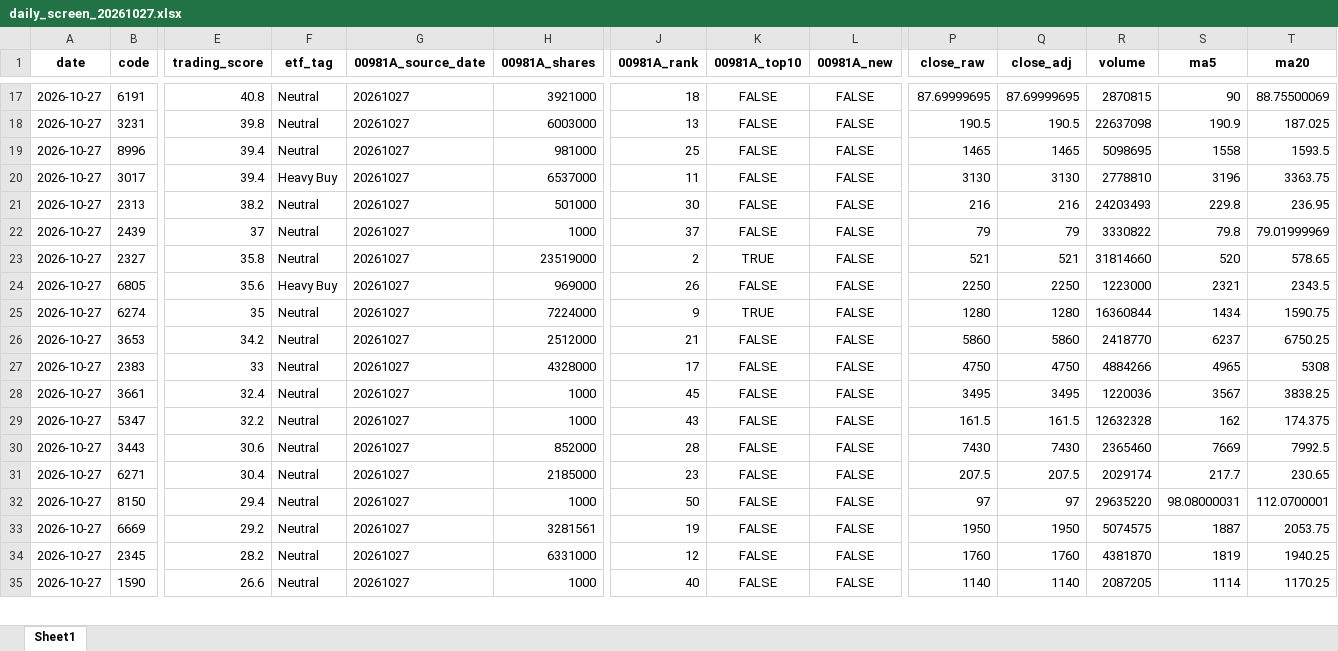
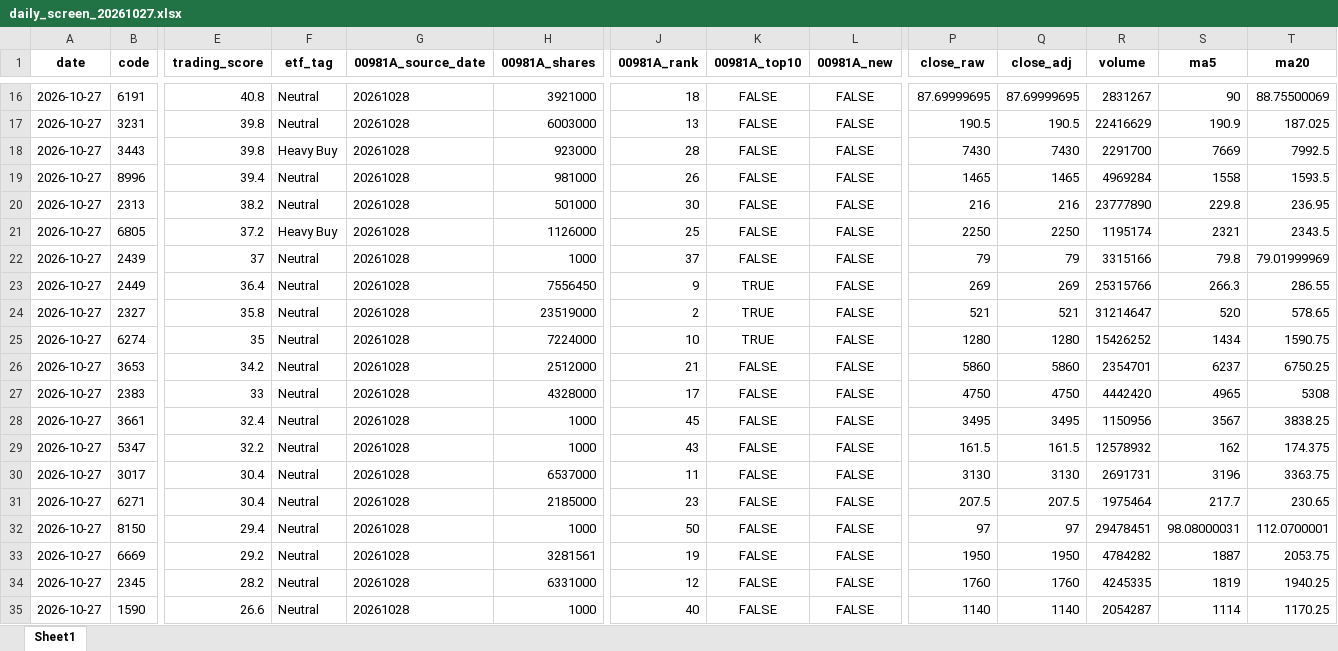
Before and after one commit to 4ru1013/taiwan-stock-screen, an Excel workbook: output/daily_screen_20261027.xlsx, sheet Sheet1, drawn as a sheet; only a part is shown, gaps mark what is left out; values as stored, in another font and other column widths than the file's, no borders; removed rows and columns are numbered as before the commit, all else as after; rows hold the shown columns only; the diff covers the shown part only; the diff names each change by its address in the sheet, - before the commit and + after, or states it on an @@ line.

```diff
--- a/output/daily_screen_20261027.xlsx (sheet Sheet1)
+++ b/output/daily_screen_20261027.xlsx (sheet Sheet1)
-G16:G17 (00981A_source_date): 20261027
+G16:G17 (00981A_source_date): 20261028
-R16 (volume): 2870815
+R16 (volume): 2831267
-R17 (volume): 22637098
+R17 (volume): 22416629
+row 18: 2026-10-27 | 3443 | 39.8 | Heavy Buy | 20261028 | 923000 | 28 | FALSE | FALSE | 7430 | 7430 | 2291700 | 7669 | 7992.5
-G19 (00981A_source_date): 20261027
+G19 (00981A_source_date): 20261028
-J19 (00981A_rank): 25
+J19 (00981A_rank): 26
-R19 (volume): 5098695
+R19 (volume): 4969284
-row 20: 2026-10-27 | 3017 | 39.4 | Heavy Buy | 20261027 | 6537000 | 11 | FALSE | FALSE | 3130 | 3130 | 2778810 | 3196 | 3363.75
-G20 (00981A_source_date): 20261027
+G20 (00981A_source_date): 20261028
-R20 (volume): 24203493
+R20 (volume): 23777890
+row 21: 2026-10-27 | 6805 | 37.2 | Heavy Buy | 20261028 | 1126000 | 25 | FALSE | FALSE | 2250 | 2250 | 1195174 | 2321 | 2343.5
-G22 (00981A_source_date): 20261027
+G22 (00981A_source_date): 20261028
-R22 (volume): 3330822
+R22 (volume): 3315166
+row 23: 2026-10-27 | 2449 | 36.4 | Neutral | 20261028 | 7556450 | 9 | TRUE | FALSE | 269 | 269 | 25315766 | 266.3 | 286.55
-G24 (00981A_source_date): 20261027
+G24 (00981A_source_date): 20261028
-R24 (volume): 31814660
+R24 (volume): 31214647
-row 24: 2026-10-27 | 6805 | 35.6 | Heavy Buy | 20261027 | 969000 | 26 | FALSE | FALSE | 2250 | 2250 | 1223000 | 2321 | 2343.5
-G25:G29 (00981A_source_date): 20261027
+G25:G29 (00981A_source_date): 20261028
-J25 (00981A_rank): 9
+J25 (00981A_rank): 10
-R25 (volume): 16360844
+R25 (volume): 15426252
-R26 (volume): 2418770
+R26 (volume): 2354701
-R27 (volume): 4884266
+R27 (volume): 4442420
-R28 (volume): 1220036
+R28 (volume): 1150956
-R29 (volume): 12632328
+R29 (volume): 12578932
-row 30: 2026-10-27 | 3443 | 30.6 | Neutral | 20261027 | 852000 | 28 | FALSE | FALSE | 7430 | 7430 | 2365460 | 7669 | 7992.5
+row 30: 2026-10-27 | 3017 | 30.4 | Neutral | 20261028 | 6537000 | 11 | FALSE | FALSE | 3130 | 3130 | 2691731 | 3196 | 3363.75
-G31:G35 (00981A_source_date): 20261027
+G31:G35 (00981A_source_date): 20261028
-R31 (volume): 2029174
+R31 (volume): 1975464
-R32 (volume): 29635220
+R32 (volume): 29478451
-R33 (volume): 5074575
+R33 (volume): 4784282
-R34 (volume): 4381870
+R34 (volume): 4245335
-R35 (volume): 2087205
+R35 (volume): 2054287
```
Also changed, not shown: 3 added rows, 4 removed rows and 76 edited cells elsewhere in this sheet, output/daily_screen_latest.xlsx, 5 other files.
